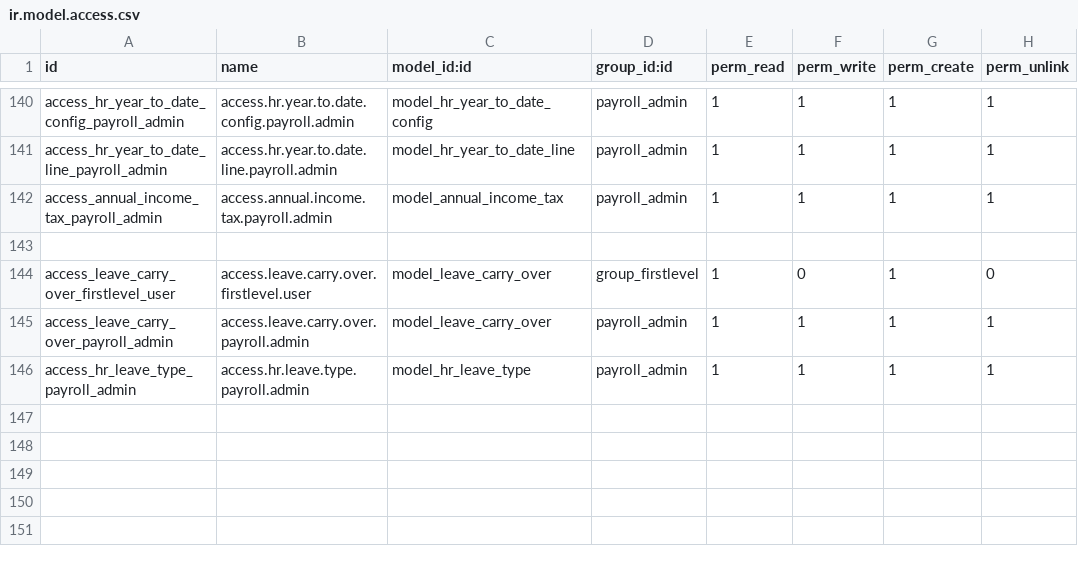
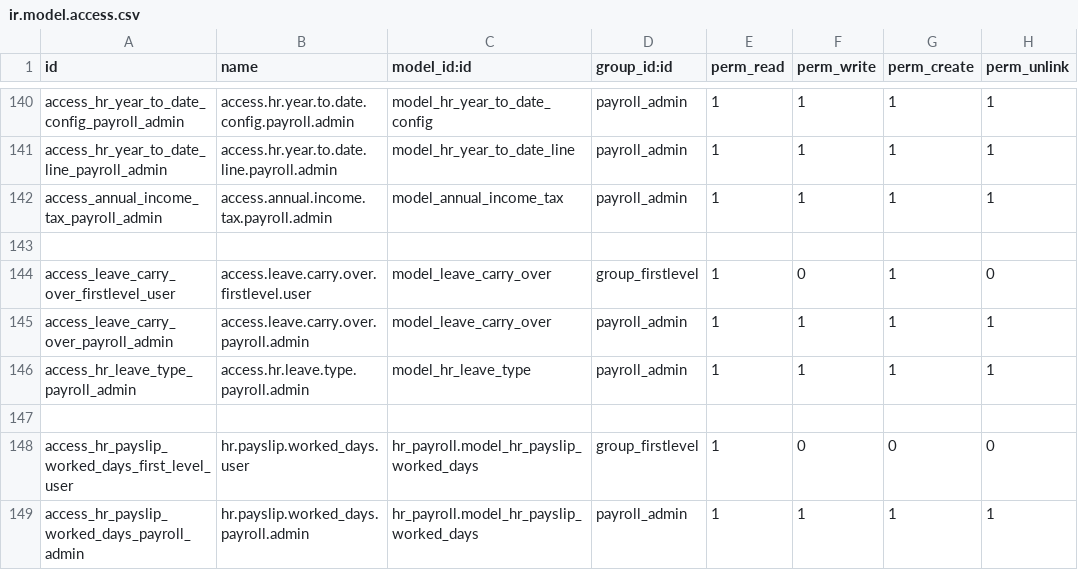
Before and after one commit to rbtconsulting/GLBS, a CSV file: hris/security/ir.model.access.csv, drawn as a sheet; only a part is shown, gaps mark what is left out; the diff names each change by its address in the sheet, - before the commit and + after, or states it on an @@ line.

Commit message:
[FIX] fix the issue of access rights for first level user

```diff
--- a/hris/security/ir.model.access.csv
+++ b/hris/security/ir.model.access.csv
+row 147: (empty)
+row 148: access_hr_payslip_worked_days_first_level_user | hr.payslip.worked_days.user | hr_payroll.model_hr_payslip_worked_days | group_firstlevel | 1 | 0 | 0 | 0
+row 149: access_hr_payslip_worked_days_payroll_admin | hr.payslip.worked_days.payroll.admin | hr_payroll.model_hr_payslip_worked_days | payroll_admin | 1 | 1 | 1 | 1
```
